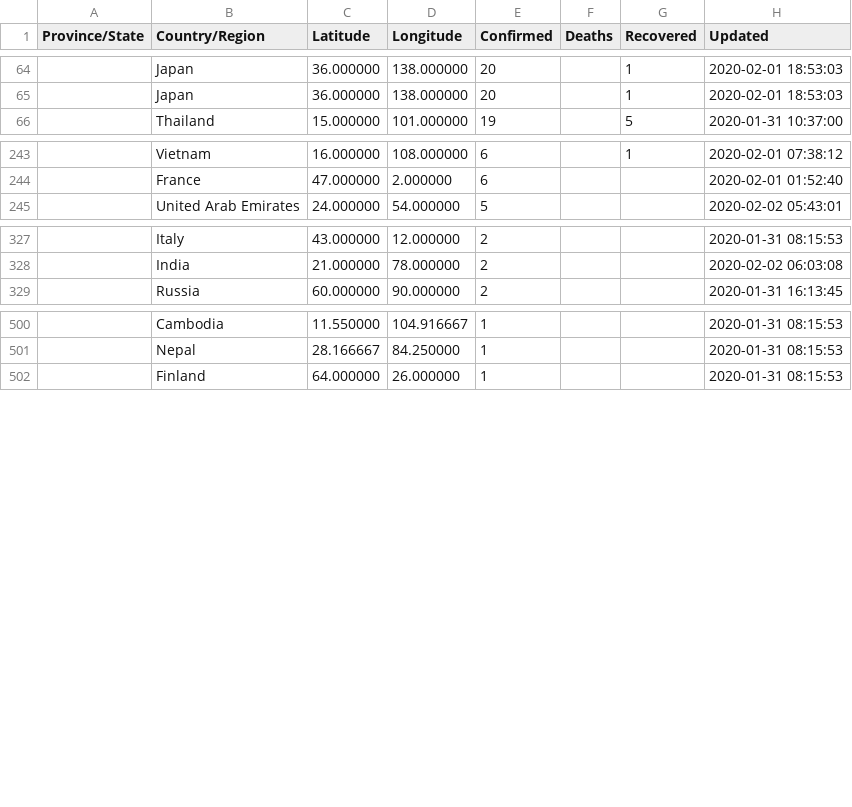
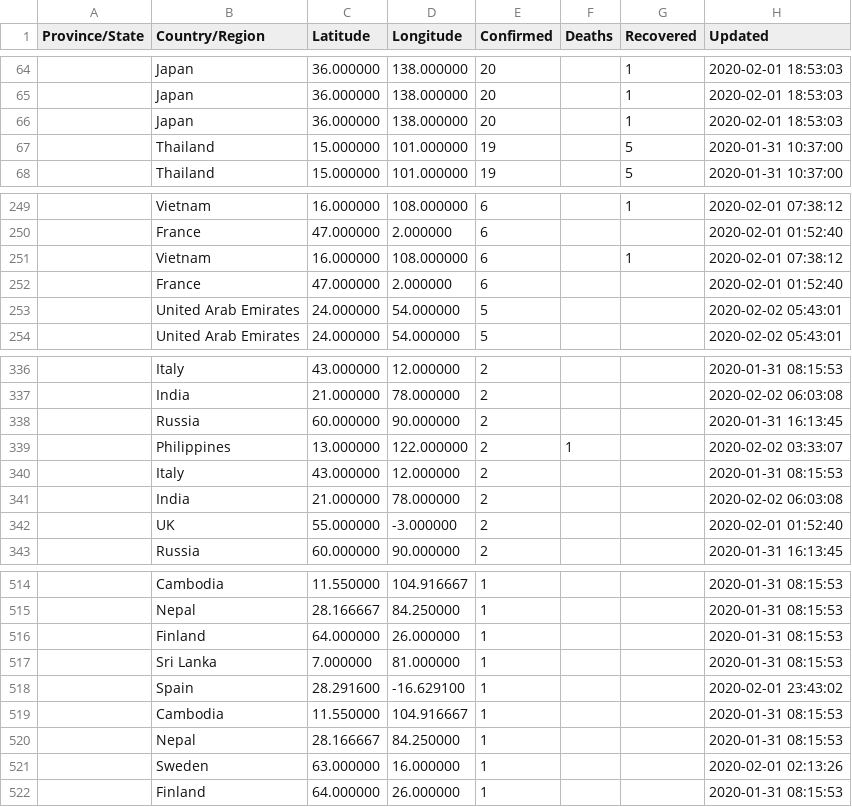
Before and after one commit to smartquark/coronavirus_data, a TSV file: data/jhu-opsdashboard.tsv, drawn as a sheet; only a part is shown, gaps mark what is left out; the diff covers the shown part only; the diff names each change by its address in the sheet, - before the commit and + after, or states it on an @@ line.

Commit message:
2020-02-03 20:18:16

```diff
--- a/data/jhu-opsdashboard.tsv
+++ b/data/jhu-opsdashboard.tsv
+row 66:  | Japan | 36.000000 | 138.000000 | 20 |  | 1 | 2020-02-01 18:53:03
+row 67:  | Thailand | 15.000000 | 101.000000 | 19 |  | 5 | 2020-01-31 10:37:00
+row 251:  | Vietnam | 16.000000 | 108.000000 | 6 |  | 1 | 2020-02-01 07:38:12
+row 252:  | France | 47.000000 | 2.000000 | 6 |  |  | 2020-02-01 01:52:40
+row 253:  | United Arab Emirates | 24.000000 | 54.000000 | 5 |  |  | 2020-02-02 05:43:01
+row 338:  | Russia | 60.000000 | 90.000000 | 2 |  |  | 2020-01-31 16:13:45
+row 339:  | Philippines | 13.000000 | 122.000000 | 2 | 1 |  | 2020-02-02 03:33:07
+row 340:  | Italy | 43.000000 | 12.000000 | 2 |  |  | 2020-01-31 08:15:53
+row 341:  | India | 21.000000 | 78.000000 | 2 |  |  | 2020-02-02 06:03:08
+row 342:  | UK | 55.000000 | -3.000000 | 2 |  |  | 2020-02-01 01:52:40
+row 516:  | Finland | 64.000000 | 26.000000 | 1 |  |  | 2020-01-31 08:15:53
+row 517:  | Sri Lanka | 7.000000 | 81.000000 | 1 |  |  | 2020-01-31 08:15:53
+row 518:  | Spain | 28.291600 | -16.629100 | 1 |  |  | 2020-02-01 23:43:02
+row 519:  | Cambodia | 11.550000 | 104.916667 | 1 |  |  | 2020-01-31 08:15:53
+row 520:  | Nepal | 28.166667 | 84.250000 | 1 |  |  | 2020-01-31 08:15:53
+row 521:  | Sweden | 63.000000 | 16.000000 | 1 |  |  | 2020-02-01 02:13:26
```
Also changed, not shown: 4 added rows elsewhere in this file.
